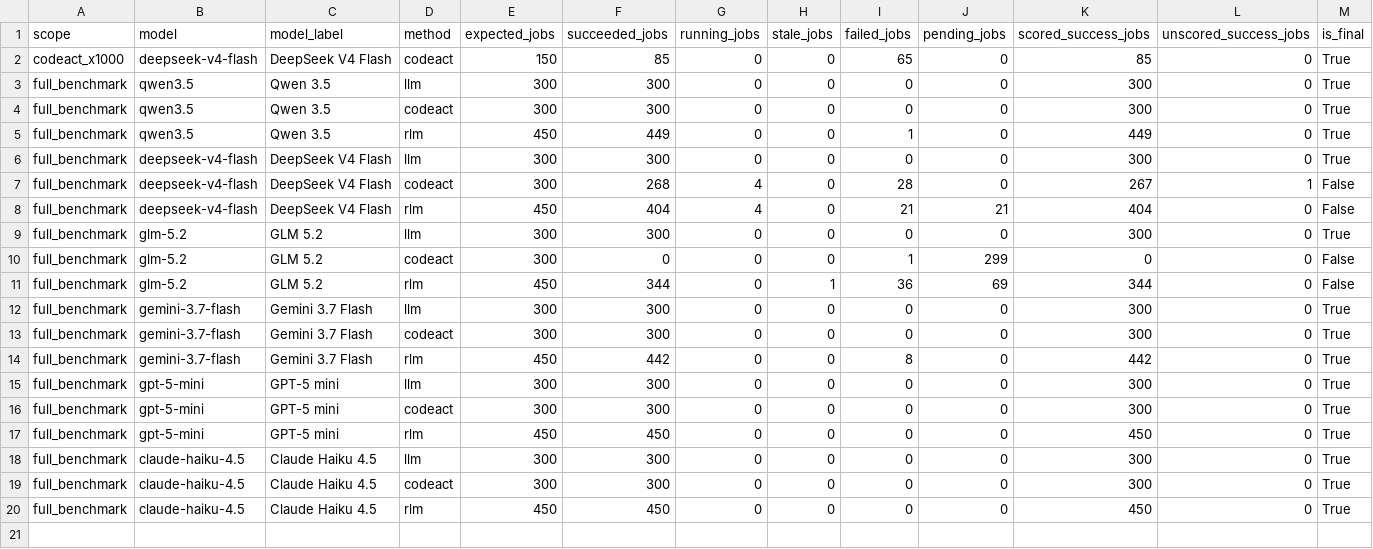
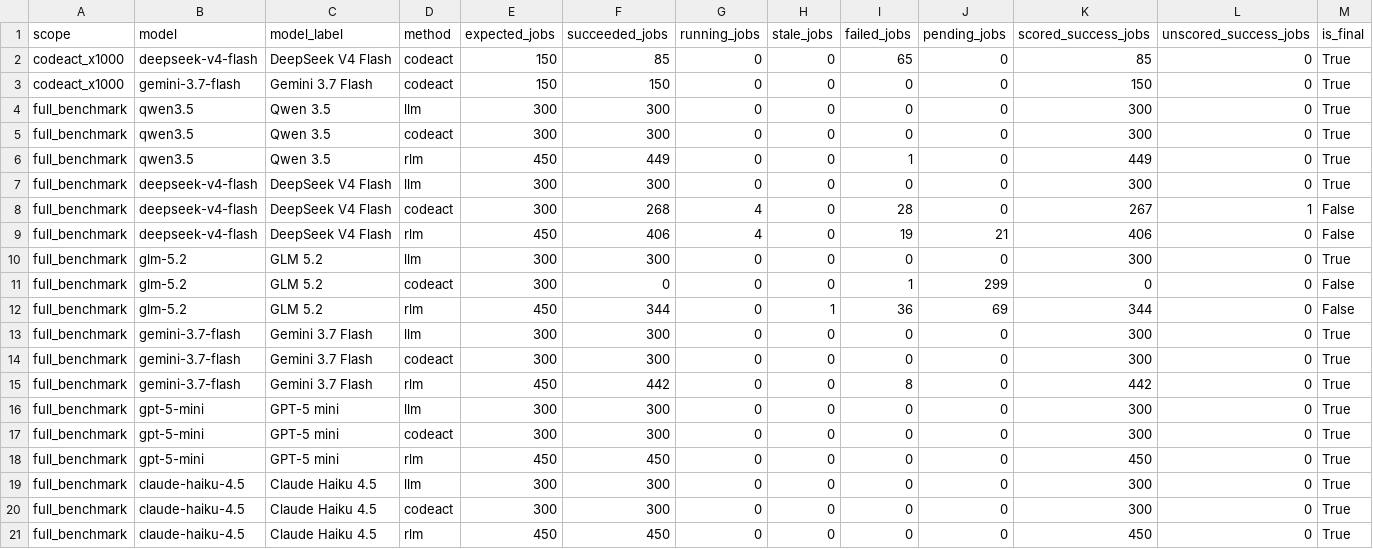
Before and after one commit to sathvikbhagavan/rlm, a CSV file: paper_plots/gold/iclr2027/arm_status.csv, drawn as a sheet; only a part is shown; addresses are those after the commit; rows hold the shown columns only; the diff names each change by its address in the sheet, - before the commit and + after, or states it on an @@ line.

```diff
--- a/paper_plots/gold/iclr2027/arm_status.csv
+++ b/paper_plots/gold/iclr2027/arm_status.csv
+row 3: codeact_x1000 | gemini-3.7-flash | Gemini 3.7 Flash | codeact | 150 | 150 | 0 | 0 | 0 | 0 | 150 | 0 | True
-F9 (succeeded_jobs): 404
+F9 (succeeded_jobs): 406
-I9 (failed_jobs): 21
+I9 (failed_jobs): 19
-K9 (scored_success_jobs): 404
+K9 (scored_success_jobs): 406
```
Also changed, not shown: paper_plots/gold/iclr2027/provisional_arm_records.csv, paper_plots/gold/iclr2027/tier_scaling.csv, 11 other files.
